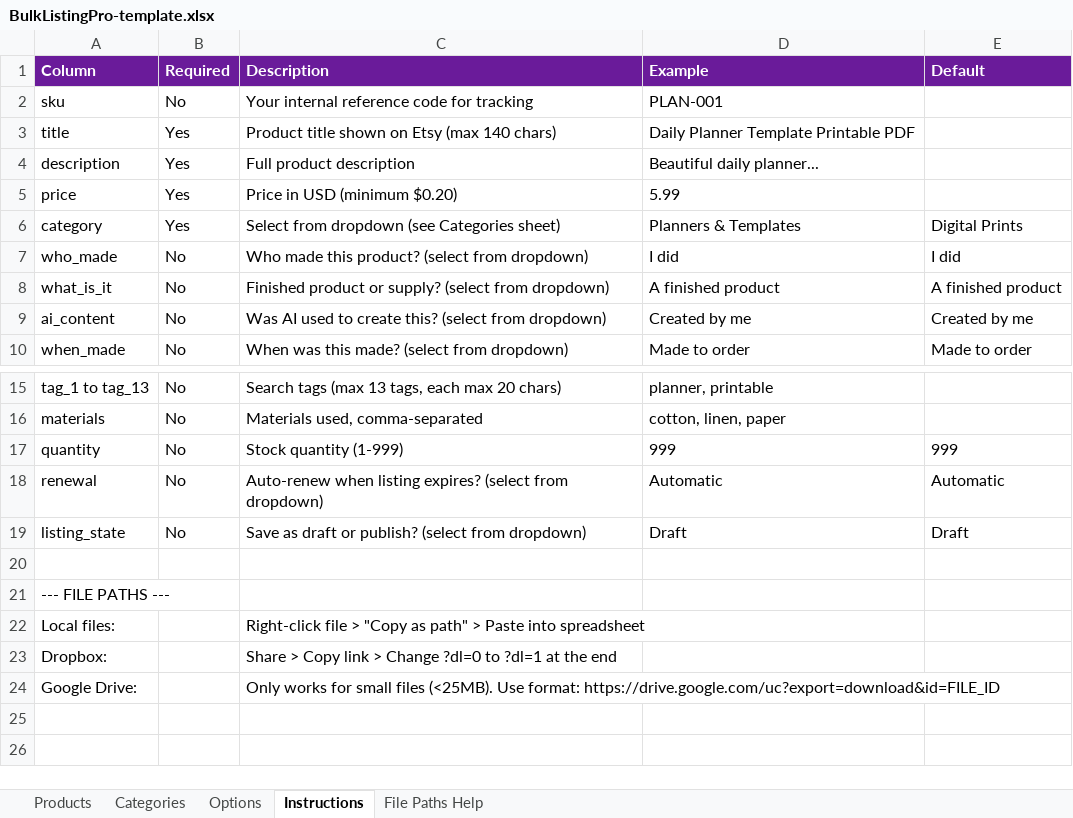
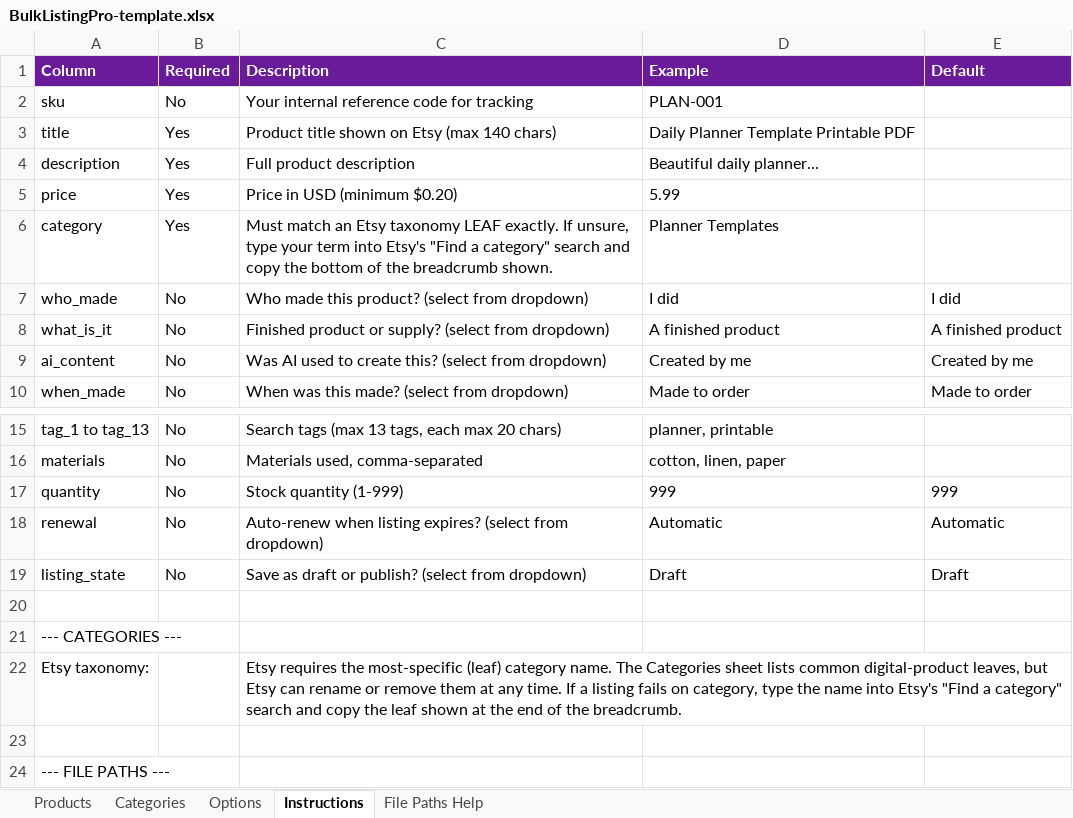
Before and after one commit to smythmyke/BulkListingPro, an Excel workbook: templates/BulkListingPro-template.xlsx, sheet Instructions, drawn as a sheet; only a part is shown, gaps mark what is left out; the shorter side is filled out with more unchanged rows; values as stored, in another font and other column widths than the file's, no borders; the diff names each change by its address in the sheet, - before the commit and + after, or states it on an @@ line.

```diff
--- a/templates/BulkListingPro-template.xlsx (sheet Instructions)
+++ b/templates/BulkListingPro-template.xlsx (sheet Instructions)
-C6 (Description): Select from dropdown (see Categories sheet)
+C6 (Description): Must match an Etsy taxonomy LEAF exactly. If unsure, type your term into Etsy's "Find a category" search and copy the bottom of the breadcrumb shown.
-D6 (Example): Planners & Templates
+D6 (Example): Planner Templates
-E6 (Default): Digital Prints
+E6 (Default): (empty)
+row 20: (empty)
+row 21: --- CATEGORIES ---
+row 22: Etsy taxonomy: |  | Etsy requires the most-specific (leaf) category name. The Categories sheet lists common digital-product leaves, but Etsy can rename or remove them at any time. If a listing fails on category, type the name into Etsy's "Find a category" search and copy the leaf shown at the end of the breadcrumb.
```
Also changed, not shown: sheet Categories, sheet Products, 14 other files.
